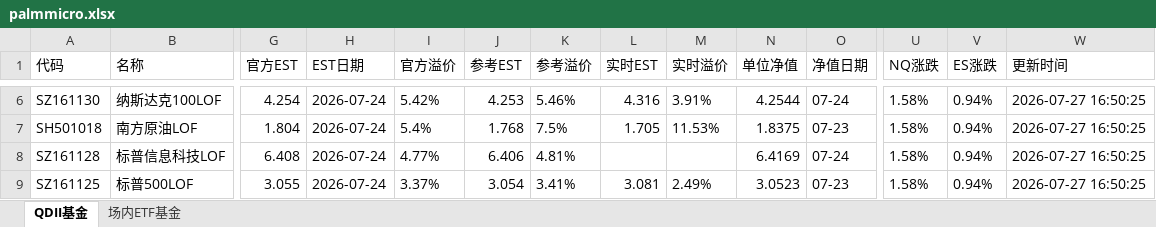
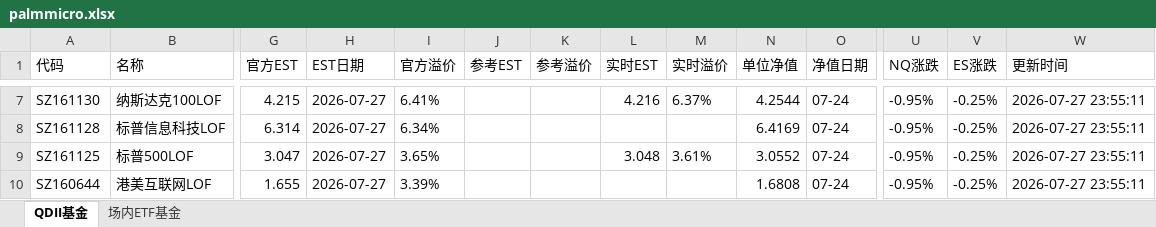
Before and after one commit to codes84/etf-monitor, an Excel workbook: palmmicro.xlsx, sheet QDII基金, drawn as a sheet; only a part is shown, gaps mark what is left out; values as stored, in another font and other column widths than the file's, no borders; removed rows and columns are numbered as before the commit, all else as after; rows hold the shown columns only; the diff covers the shown part only; the diff names each change by its address in the sheet, - before the commit and + after, or states it on an @@ line.

```diff
--- a/palmmicro.xlsx (sheet QDII基金)
+++ b/palmmicro.xlsx (sheet QDII基金)
-G7 (官方EST): 4.254
+G7 (官方EST): 4.215
-H7 (EST日期): 2026-07-24
+H7 (EST日期): 2026-07-27
-I7 (官方溢价): 5.42%
+I7 (官方溢价): 6.41%
-J7 (参考EST): 4.253
+J7 (参考EST): (empty)
-K7 (参考溢价): 5.46%
+K7 (参考溢价): (empty)
-L7 (实时EST): 4.316
+L7 (实时EST): 4.216
-M7 (实时溢价): 3.91%
+M7 (实时溢价): 6.37%
-U7 (NQ涨跌): 1.58%
+U7 (NQ涨跌): -0.95%
-V7 (ES涨跌): 0.94%
+V7 (ES涨跌): -0.25%
-W7 (更新时间): 2026-07-27 16:50:25
+W7 (更新时间): 2026-07-27 23:55:11
-row 7: SH501018 | 南方原油LOF | 1.804 | 2026-07-24 | 5.4% | 1.768 | 7.5% | 1.705 | 11.53% | 1.8375 | 07-23 | 1.58% | 0.94% | 2026-07-27 16:50:25
-G8 (官方EST): 6.408
+G8 (官方EST): 6.314
-H8:H9 (EST日期): 2026-07-24
+H8:H9 (EST日期): 2026-07-27
-I8 (官方溢价): 4.77%
+I8 (官方溢价): 6.34%
-J8 (参考EST): 6.406
+J8 (参考EST): (empty)
-K8 (参考溢价): 4.81%
+K8 (参考溢价): (empty)
-U8:U9 (NQ涨跌): 1.58%
+U8:U9 (NQ涨跌): -0.95%
-V8:V9 (ES涨跌): 0.94%
+V8:V9 (ES涨跌): -0.25%
-W8:W9 (更新时间): 2026-07-27 16:50:25
+W8:W9 (更新时间): 2026-07-27 23:55:11
-G9 (官方EST): 3.055
+G9 (官方EST): 3.047
-I9 (官方溢价): 3.37%
+I9 (官方溢价): 3.65%
-J9 (参考EST): 3.054
+J9 (参考EST): (empty)
-K9 (参考溢价): 3.41%
+K9 (参考溢价): (empty)
-L9 (实时EST): 3.081
+L9 (实时EST): 3.048
-M9 (实时溢价): 2.49%
+M9 (实时溢价): 3.61%
-N9 (单位净值): 3.0523
+N9 (单位净值): 3.0552
-O9 (净值日期): 07-23
+O9 (净值日期): 07-24
+row 10: SZ160644 | 港美互联网LOF | 1.655 | 2026-07-27 | 3.39% |  |  |  |  | 1.6808 | 07-24 | -0.95% | -0.25% | 2026-07-27 23:55:11
```
Also changed, not shown: 12 added rows, 12 removed rows and 158 edited cells elsewhere in this sheet, sheet 场内ETF基金, 1 other file.
